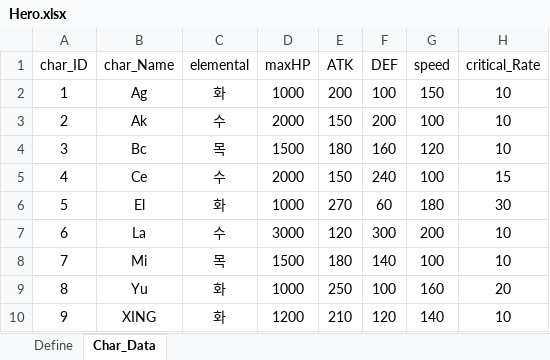
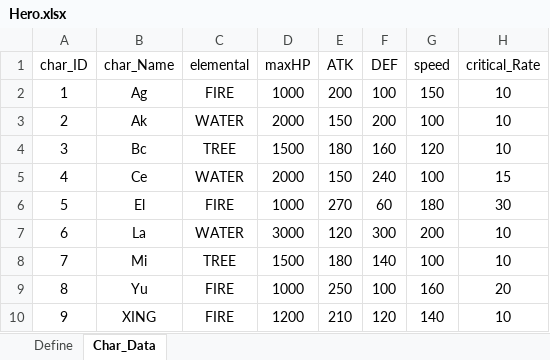
Before and after one commit to yabos/BattleMasters, an Excel workbook: Design/Main_Data/Hero.xlsx, sheet Char_Data, drawn as a sheet; only a part is shown; values as stored, in another font and other column widths than the file's, no borders; the diff names each change by its address in the sheet, - before the commit and + after, or states it on an @@ line.

Commit message:
속성명 수정

```diff
--- a/Design/Main_Data/Hero.xlsx (sheet Char_Data)
+++ b/Design/Main_Data/Hero.xlsx (sheet Char_Data)
-C2 (elemental): 화
+C2 (elemental): FIRE
-C3 (elemental): 수
+C3 (elemental): WATER
-C4 (elemental): 목
+C4 (elemental): TREE
-C5 (elemental): 수
+C5 (elemental): WATER
-C6 (elemental): 화
+C6 (elemental): FIRE
-C7 (elemental): 수
+C7 (elemental): WATER
-C8 (elemental): 목
+C8 (elemental): TREE
-C9:C10 (elemental): 화
+C9:C10 (elemental): FIRE
```
